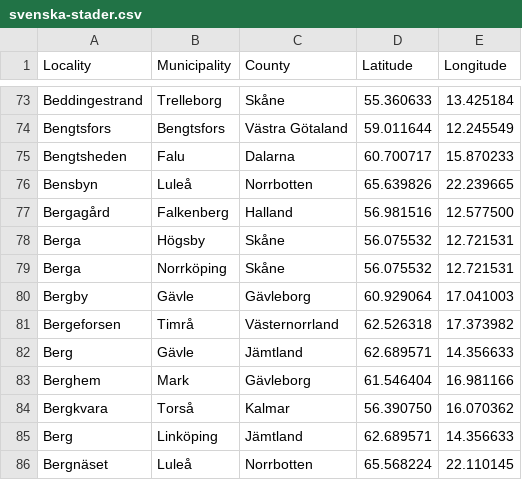
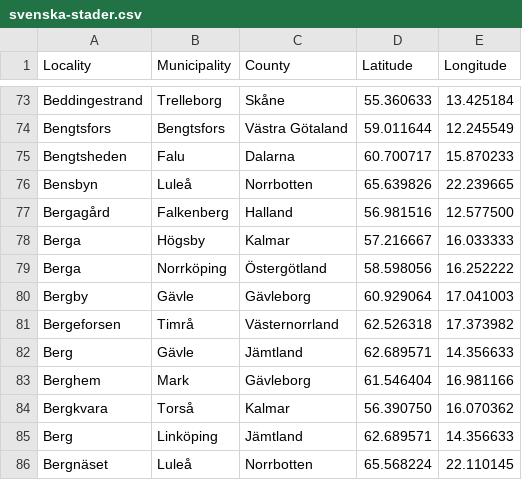
Before and after one commit to sphrak/svenska-stader, a CSV file: src/svenska-stader.csv, drawn as a sheet; only a part is shown, gaps mark what is left out.

Commit message:
fix Berga

```diff
--- a/src/svenska-stader.csv
+++ b/src/svenska-stader.csv
@@ -77,4 +77,4 @@ Bensbyn,Luleå,Norrbotten,65.639826,22.239665
 Bergagård,Falkenberg,Halland,56.981516,12.577500
-Berga,Högsby,Skåne,56.075532,12.721531
-Berga,Norrköping,Skåne,56.075532,12.721531
+Berga,Högsby,Kalmar,57.216667,16.033333
+Berga,Norrköping,Östergötland,58.598056,16.252222
 Bergby,Gävle,Gävleborg,60.929064,17.041003
```
